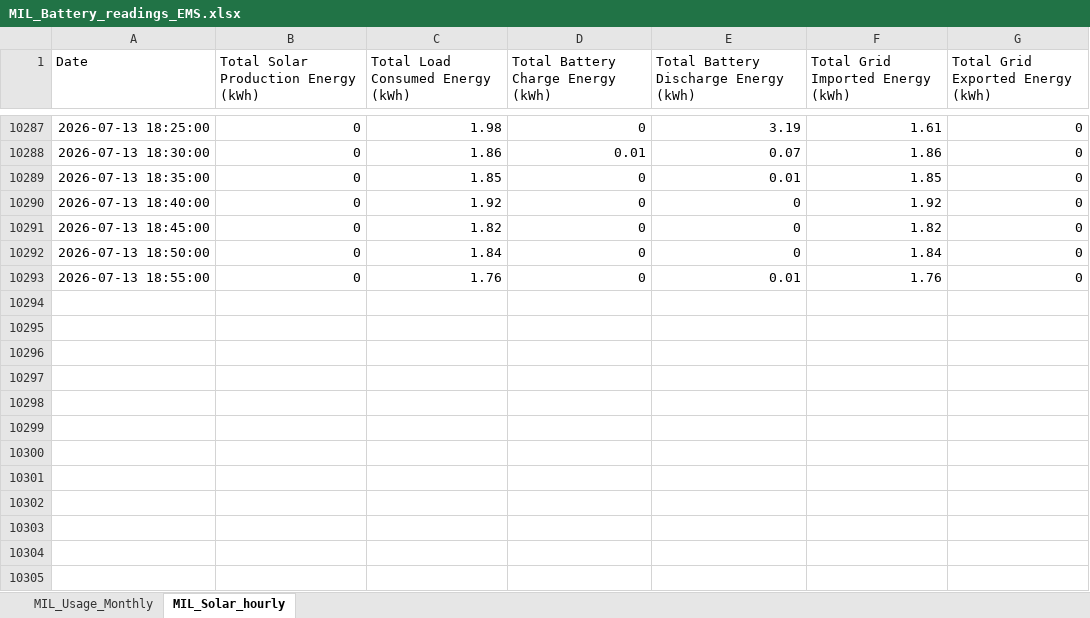
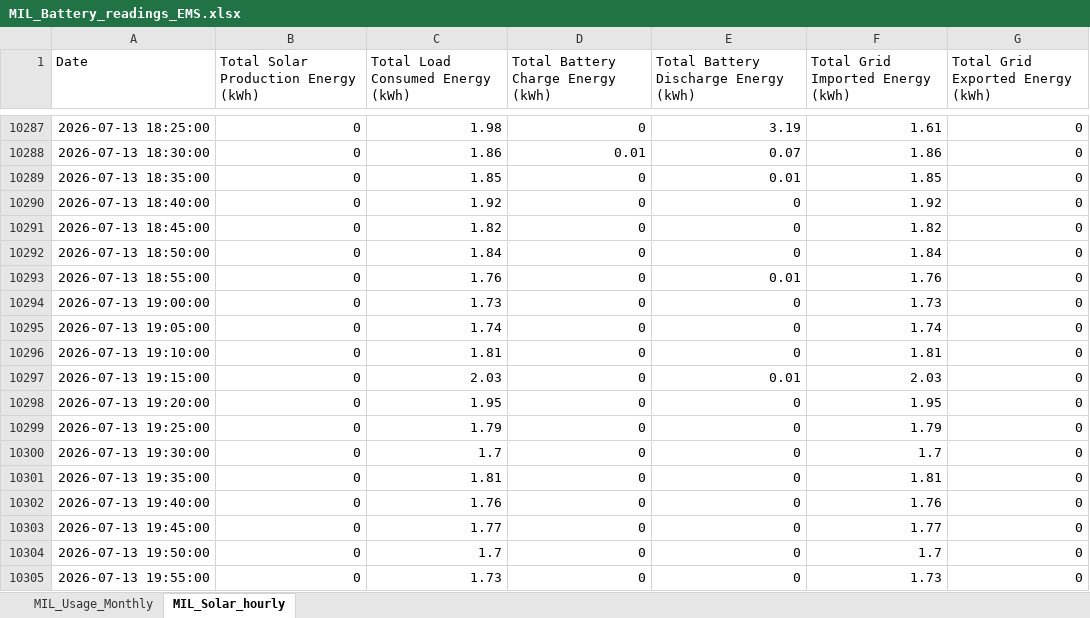
Before and after one commit to ruanvanheerden97/voltano-millenial-billing, an Excel workbook: MIL_Battery_readings_EMS.xlsx, sheet MIL_Solar_hourly, drawn as a sheet; only a part is shown, gaps mark what is left out; values as stored, in another font and other column widths than the file's, no borders; the diff names each change by its address in the sheet, - before the commit and + after, or states it on an @@ line.

Commit message:
Auto update EMS data - 2026-07-13 20:06

```diff
--- a/MIL_Battery_readings_EMS.xlsx (sheet MIL_Solar_hourly)
+++ b/MIL_Battery_readings_EMS.xlsx (sheet MIL_Solar_hourly)
+row 10294: 2026-07-13 19:00:00 | 0 | 1.73 | 0 | 0 | 1.73 | 0
+row 10295: 2026-07-13 19:05:00 | 0 | 1.74 | 0 | 0 | 1.74 | 0
+row 10296: 2026-07-13 19:10:00 | 0 | 1.81 | 0 | 0 | 1.81 | 0
+row 10297: 2026-07-13 19:15:00 | 0 | 2.03 | 0 | 0.01 | 2.03 | 0
+row 10298: 2026-07-13 19:20:00 | 0 | 1.95 | 0 | 0 | 1.95 | 0
+row 10299: 2026-07-13 19:25:00 | 0 | 1.79 | 0 | 0 | 1.79 | 0
+row 10300: 2026-07-13 19:30:00 | 0 | 1.7 | 0 | 0 | 1.7 | 0
+row 10301: 2026-07-13 19:35:00 | 0 | 1.81 | 0 | 0 | 1.81 | 0
+row 10302: 2026-07-13 19:40:00 | 0 | 1.76 | 0 | 0 | 1.76 | 0
+row 10303: 2026-07-13 19:45:00 | 0 | 1.77 | 0 | 0 | 1.77 | 0
+row 10304: 2026-07-13 19:50:00 | 0 | 1.7 | 0 | 0 | 1.7 | 0
+row 10305: 2026-07-13 19:55:00 | 0 | 1.73 | 0 | 0 | 1.73 | 0
```
Also changed, not shown: sheet MIL_Usage_Monthly.
